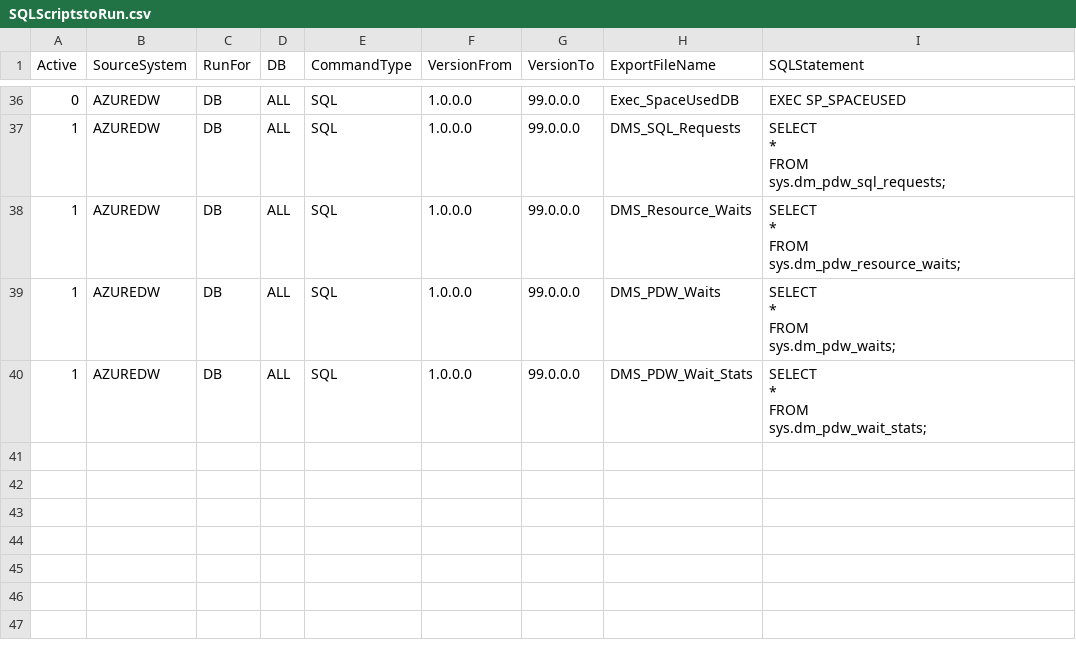
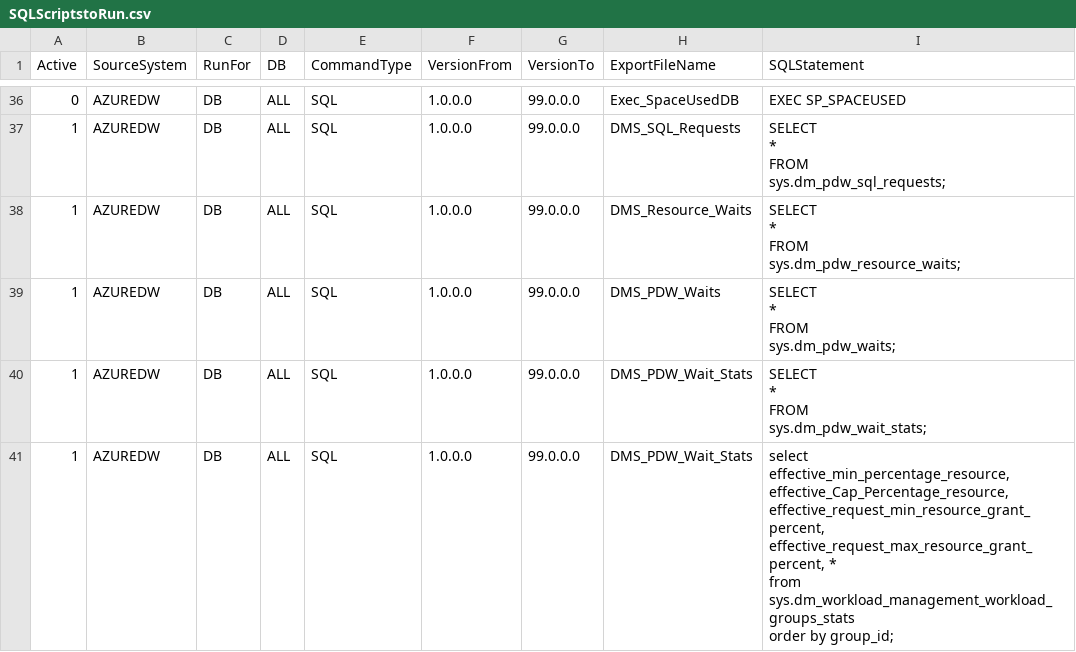
Before and after one commit to microsoft/AzureDWScriptsandUtilities, a CSV file: Assessment/SQLScriptstoRun.csv, drawn as a sheet; only a part is shown, gaps mark what is left out; ↵ is a line break in a cell; the diff names each change by its address in the sheet, - before the commit and + after, or states it on an @@ line.

Commit message:
add line to assessment tool csv.

```diff
--- a/Assessment/SQLScriptstoRun.csv
+++ b/Assessment/SQLScriptstoRun.csv
+row 41: 1 | AZUREDW | DB | ALL | SQL | 1.0.0.0 | 99.0.0.0 | DMS_PDW_Wait_Stats | select ↵ effective_min_percentage_resource, ↵ effective_Cap_Percentage_resource, ↵ effective_request_min_resource_grant_percent, ↵ effective_request_max_resource_grant_percent, * ↵ from sys.dm_workload_management_workload_groups_stats ↵ order by group_id;
```
